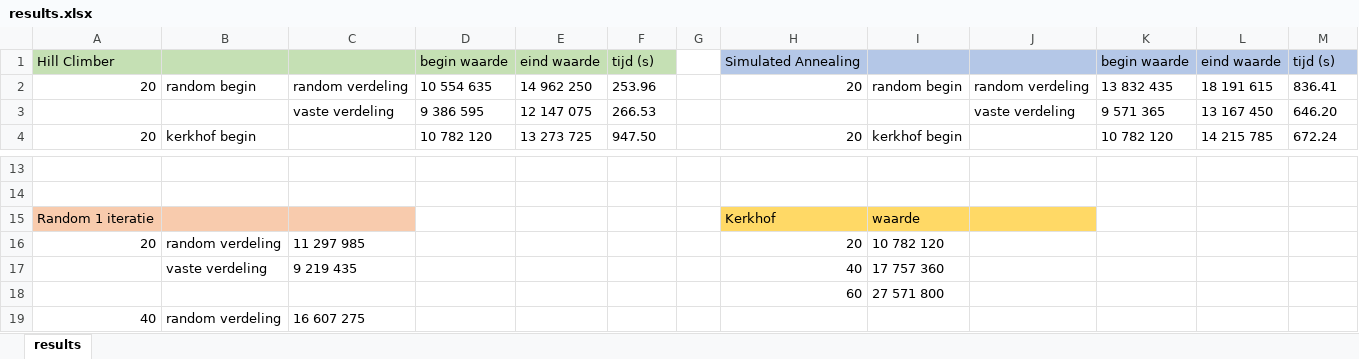
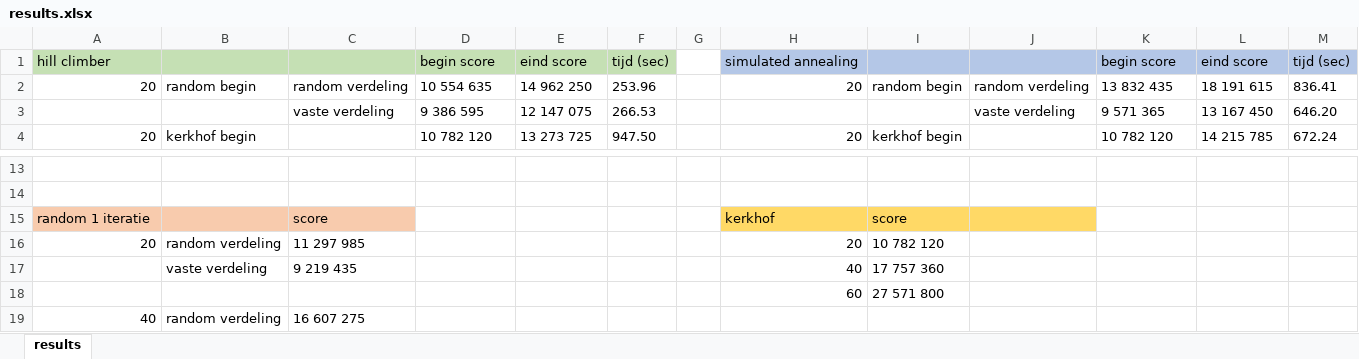
Before and after one commit to slanghout/Heuristieken, an Excel workbook: results/results.xlsx, sheet results, drawn as a sheet; only a part is shown, gaps mark what is left out; values as stored, in another font and other column widths than the file's, no borders; removed rows and columns are numbered as before the commit, all else as after; the diff names each change by its address in the sheet, - before the commit and + after, or states it on an @@ line.

```diff
--- a/results/results.xlsx (sheet results)
+++ b/results/results.xlsx (sheet results)
-row 1: Hill Climber |  |  | begin waarde | eind waarde | tijd (s) |  | Simulated Annealing |  |  | begin waarde | eind waarde | tijd (s)
+row 1: hill climber |  |  | begin score | eind score | tijd (sec) |  | simulated annealing |  |  | begin score | eind score | tijd (sec)
-row 15: Random 1 iteratie |  |  |  |  |  |  | Kerkhof | waarde
+row 15: random 1 iteratie |  | score |  |  |  |  | kerkhof | score
```
Also changed, not shown: 22 other files.
